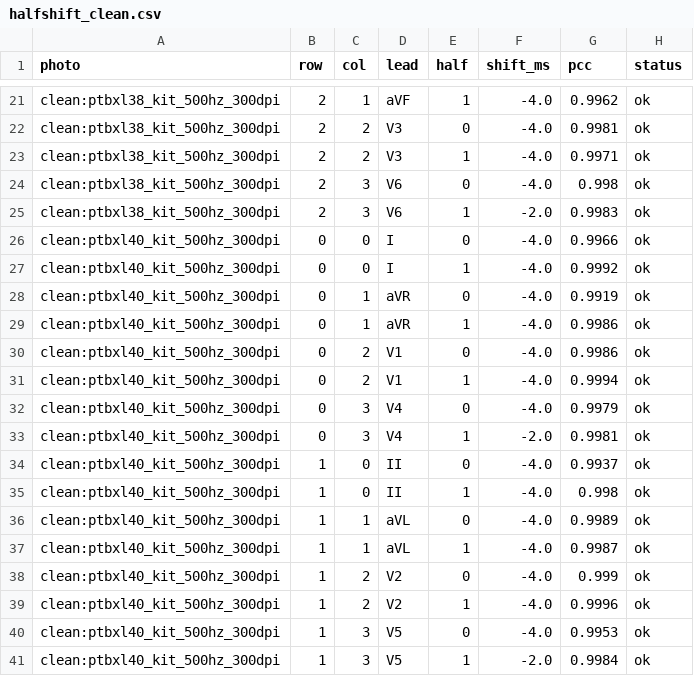
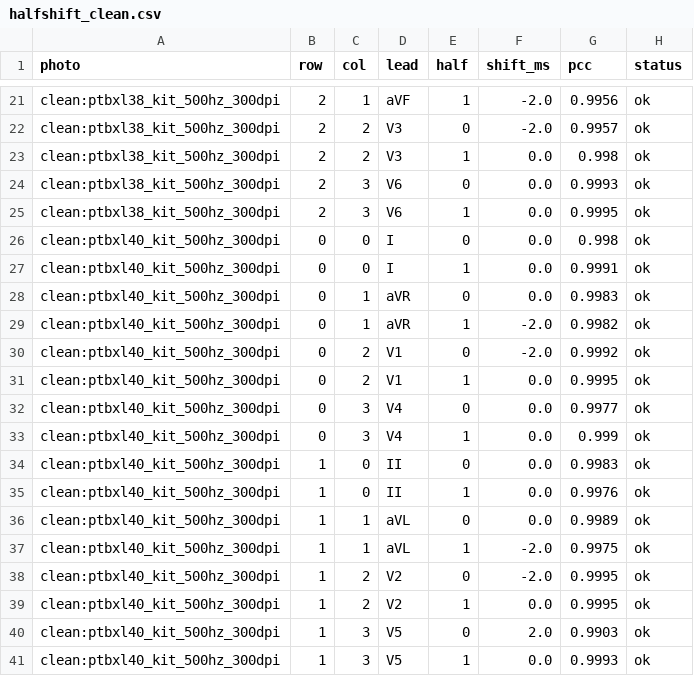
Before and after one commit to maarijbhai/EaCG, a CSV file: results/kitphoto/halfshift_clean.csv, drawn as a sheet; only a part is shown, gaps mark what is left out; the diff covers the shown part only; the diff names each change by its address in the sheet, - before the commit and + after, or states it on an @@ line.

```diff
--- a/results/kitphoto/halfshift_clean.csv
+++ b/results/kitphoto/halfshift_clean.csv
-F21:F22 (shift_ms): -4.0
+F21:F22 (shift_ms): -2.0
-G21 (pcc): 0.9962
+G21 (pcc): 0.9956
-G22 (pcc): 0.9981
+G22 (pcc): 0.9957
-F23:F24 (shift_ms): -4.0
+F23:F24 (shift_ms): 0.0
-G23 (pcc): 0.9971
+G23 (pcc): 0.998
-G24 (pcc): 0.998
+G24 (pcc): 0.9993
-F25 (shift_ms): -2.0
+F25 (shift_ms): 0.0
-G25 (pcc): 0.9983
+G25 (pcc): 0.9995
-F26:F28 (shift_ms): -4.0
+F26:F28 (shift_ms): 0.0
-G26 (pcc): 0.9966
+G26 (pcc): 0.998
-G27 (pcc): 0.9992
+G27 (pcc): 0.9991
-G28 (pcc): 0.9919
+G28 (pcc): 0.9983
-F29:F30 (shift_ms): -4.0
+F29:F30 (shift_ms): -2.0
-G29 (pcc): 0.9986
+G29 (pcc): 0.9982
-G30 (pcc): 0.9986
+G30 (pcc): 0.9992
-F31:F32 (shift_ms): -4.0
+F31:F32 (shift_ms): 0.0
-G31 (pcc): 0.9994
+G31 (pcc): 0.9995
-G32 (pcc): 0.9979
+G32 (pcc): 0.9977
-F33 (shift_ms): -2.0
+F33 (shift_ms): 0.0
-G33 (pcc): 0.9981
+G33 (pcc): 0.999
-F34:F36 (shift_ms): -4.0
+F34:F36 (shift_ms): 0.0
-G34 (pcc): 0.9937
+G34 (pcc): 0.9983
-G35 (pcc): 0.998
+G35 (pcc): 0.9976
-F37:F38 (shift_ms): -4.0
+F37:F38 (shift_ms): -2.0
-G37 (pcc): 0.9987
+G37 (pcc): 0.9975
-G38 (pcc): 0.999
+G38 (pcc): 0.9995
-F39 (shift_ms): -4.0
+F39 (shift_ms): 0.0
-G39 (pcc): 0.9996
+G39 (pcc): 0.9995
-F40 (shift_ms): -4.0
+F40 (shift_ms): 2.0
-G40 (pcc): 0.9953
+G40 (pcc): 0.9903
-F41 (shift_ms): -2.0
+F41 (shift_ms): 0.0
-G41 (pcc): 0.9984
+G41 (pcc): 0.9993
```
Also changed, not shown: 148 edited cells elsewhere in this file, results/kitphoto/halfshift.csv, results/kitphoto/halfshift_markers.csv, 11 other files.
